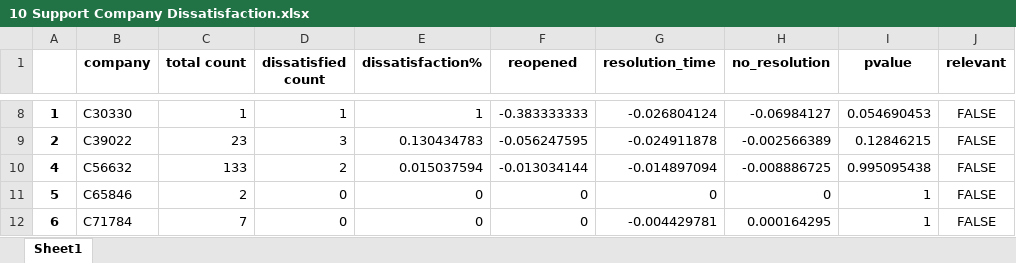
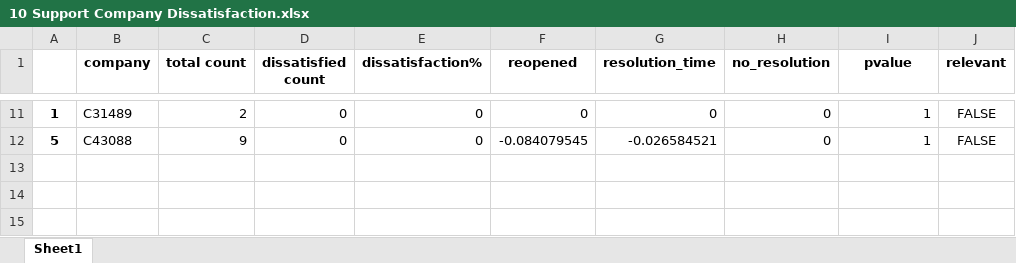
Before and after one commit to BartLeplae/user-dissatisfaction-analysis, an Excel workbook: out/10 Support Company Dissatisfaction.xlsx, sheet Sheet1, drawn as a sheet; only a part is shown, gaps mark what is left out; values as stored, in another font and other column widths than the file's, no borders; removed rows and columns are numbered as before the commit, all else as after; the diff covers the shown part only; the diff names each change by its address in the sheet, - before the commit and + after, or states it on an @@ line.

```diff
--- a/out/10 Support Company Dissatisfaction.xlsx (sheet Sheet1)
+++ b/out/10 Support Company Dissatisfaction.xlsx (sheet Sheet1)
-B11 (company): C30330
+B11 (company): C31489
-C11 (total count): 1
+C11 (total count): 2
-D11 (dissatisfied count): 1
+D11 (dissatisfied count): 0
-E11 (dissatisfaction%): 1
+E11 (dissatisfaction%): 0
-F11 (reopened): -0.383333333
+F11 (reopened): 0
-G11 (resolution_time): -0.026804124
+G11 (resolution_time): 0
-H11 (no_resolution): -0.06984127
+H11 (no_resolution): 0
-I11 (pvalue): 0.054690453
+I11 (pvalue): 1
-row 9: 2 | C39022 | 23 | 3 | 0.130434783 | -0.056247595 | -0.024911878 | -0.002566389 | 0.12846215 | FALSE
-row 10: 4 | C56632 | 133 | 2 | 0.015037594 | -0.013034144 | -0.014897094 | -0.008886725 | 0.995095438 | FALSE
-B12 (company): C65846
+B12 (company): C43088
-C12 (total count): 2
+C12 (total count): 9
-F12 (reopened): 0
+F12 (reopened): -0.084079545
-G12 (resolution_time): 0
+G12 (resolution_time): -0.026584521
-row 12: 6 | C71784 | 7 | 0 | 0 | 0 | -0.004429781 | 0.000164295 | 1 | FALSE
```
Also changed, not shown: 7 added rows, 4 removed rows and 16 edited cells elsewhere in this sheet, data/incident_tickets.xlsx, out/00 factors.xlsx, 29 other files.
